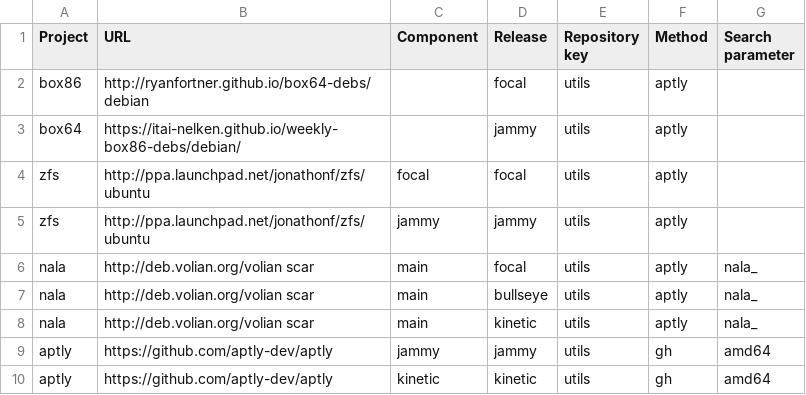
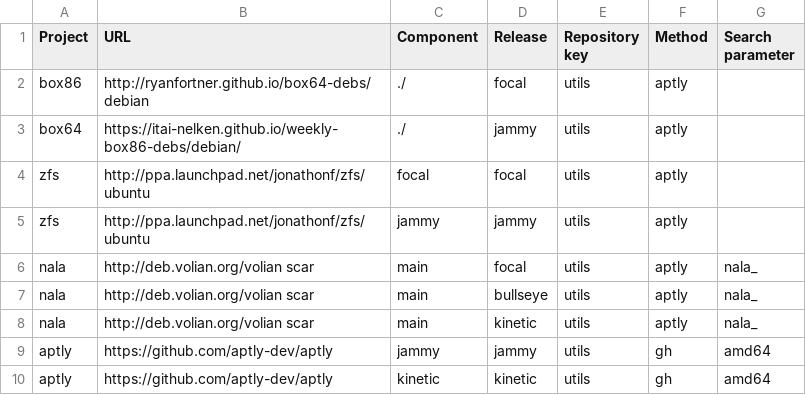
Before and after one commit to armbian/repository, a CSV file: projects.csv, drawn as a sheet.

Commit message:
Bugfix

```diff
--- a/projects.csv
+++ b/projects.csv
@@ -1,4 +1,4 @@
 Project,URL,Component,Release,Repository key,Method,Search parameter
-box86,http://ryanfortner.github.io/box64-debs/debian,,focal,utils,aptly,
-box64,https://itai-nelken.github.io/weekly-box86-debs/debian/,,jammy,utils,aptly,
+box86,http://ryanfortner.github.io/box64-debs/debian,./,focal,utils,aptly,
+box64,https://itai-nelken.github.io/weekly-box86-debs/debian/,./,jammy,utils,aptly,
 zfs,http://ppa.launchpad.net/jonathonf/zfs/ubuntu,focal,focal,utils,aptly,
```
